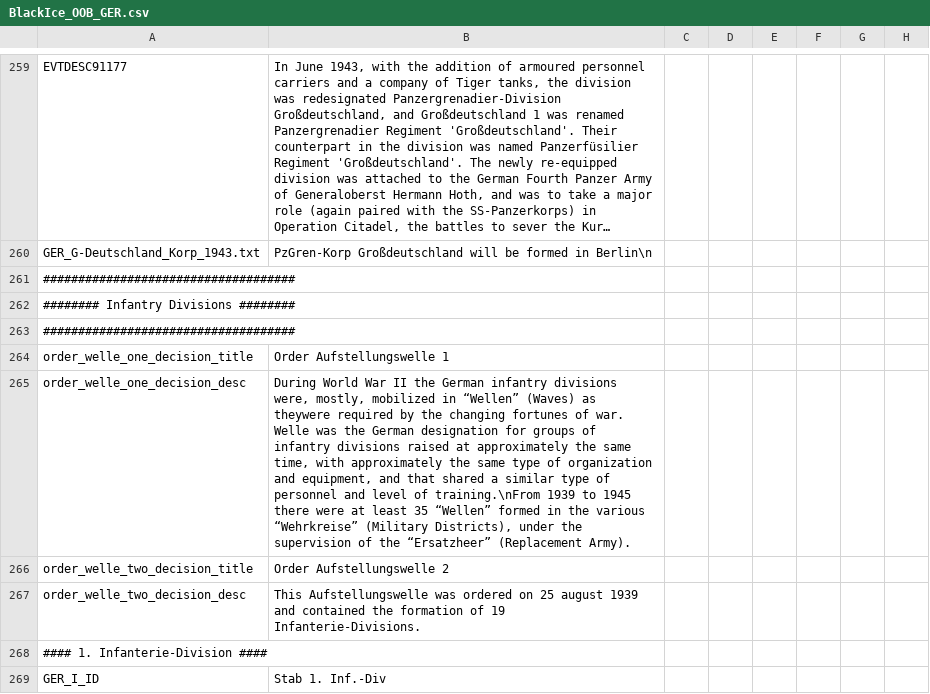
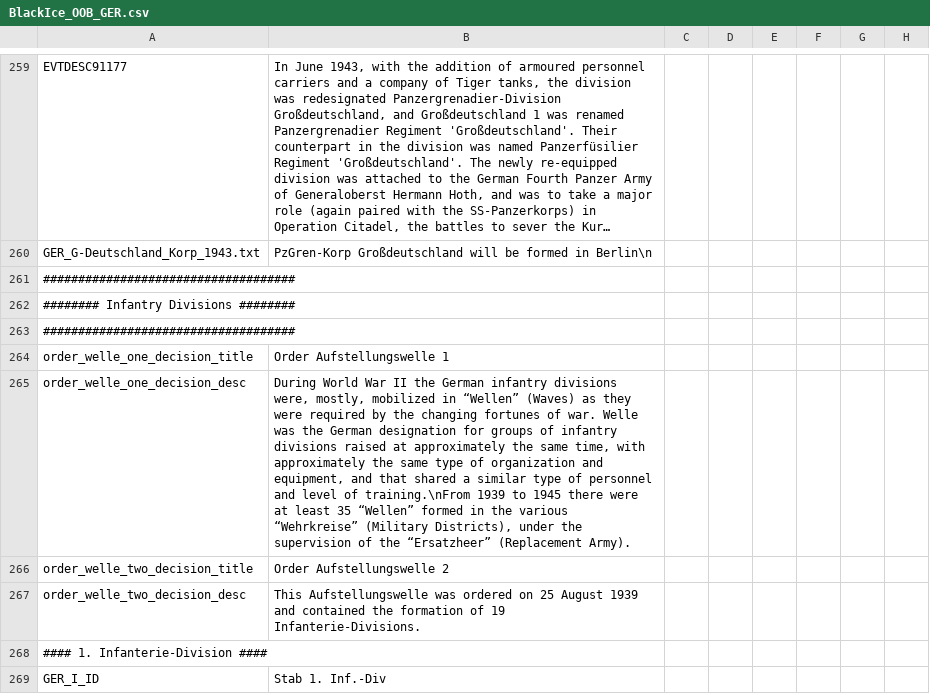
Before and after one commit to oumajgad/BlackICE, a CSV file: localisation/BlackIce_OOB_GER.csv, drawn as a sheet; only a part is shown, gaps mark what is left out; long unchanged cells end in …; the diff names each change by its address in the sheet, - before the commit and + after, or states it on an @@ line.

```diff
--- a/localisation/BlackIce_OOB_GER.csv
+++ b/localisation/BlackIce_OOB_GER.csv
-B265: …(Waves) as theywere required by…
+B265: …(Waves) as they were required by…
-B267: …on 25 august 1939 and…
+B267: …on 25 August 1939 and…
```
Also changed, not shown: localisation/FRA_new_events.csv, localisation/zDD-Decisions.csv.
